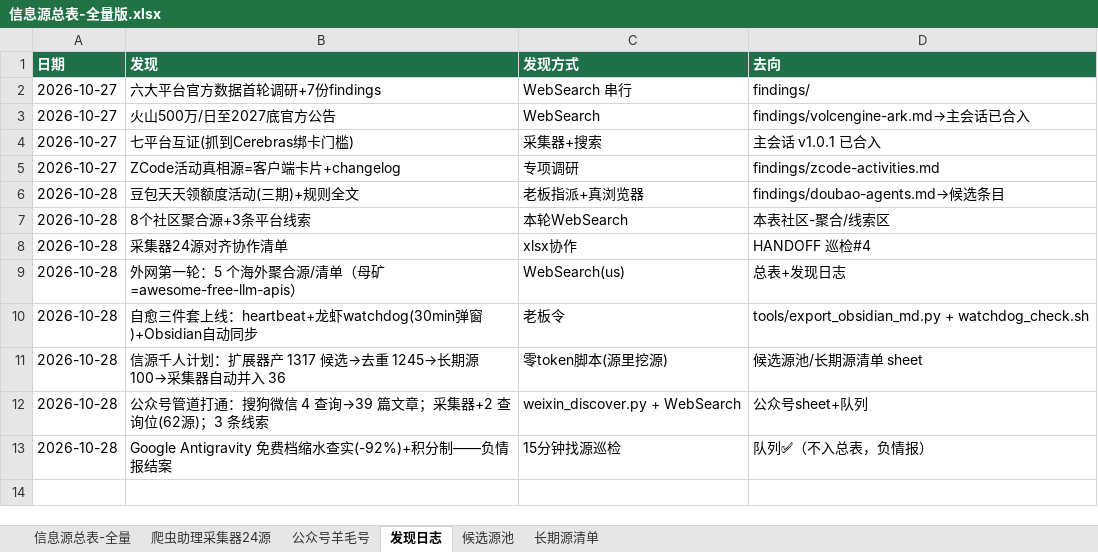
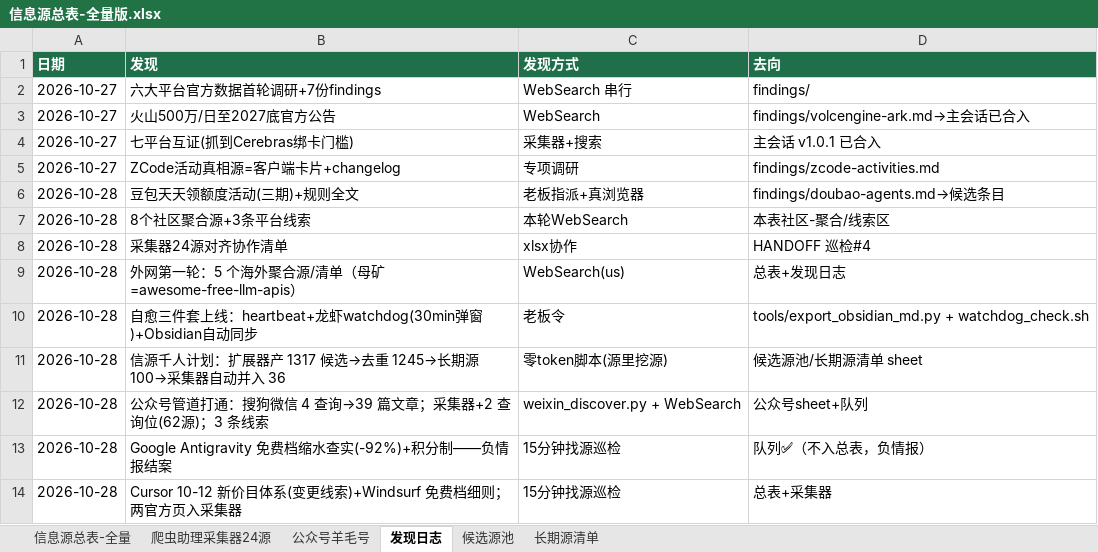
Before and after one commit to KJAI123/tokenmost, an Excel workbook: data-research/信息源总表-全量版.xlsx, sheet 发现日志, drawn as a sheet; values as stored, in another font and other column widths than the file's, no borders; the diff names each change by its address in the sheet, - before the commit and + after, or states it on an @@ line.

```diff
--- a/data-research/信息源总表-全量版.xlsx (sheet 发现日志)
+++ b/data-research/信息源总表-全量版.xlsx (sheet 发现日志)
+row 14: 2026-10-28 | Cursor 10-12 新价目体系(变更线索)+Windsurf 免费档细则；两官方页入采集器 | 15分钟找源巡检 | 总表+采集器
```
Also changed, not shown: sheet 候选源池, sheet 信息源总表-全量, 9 other files.
